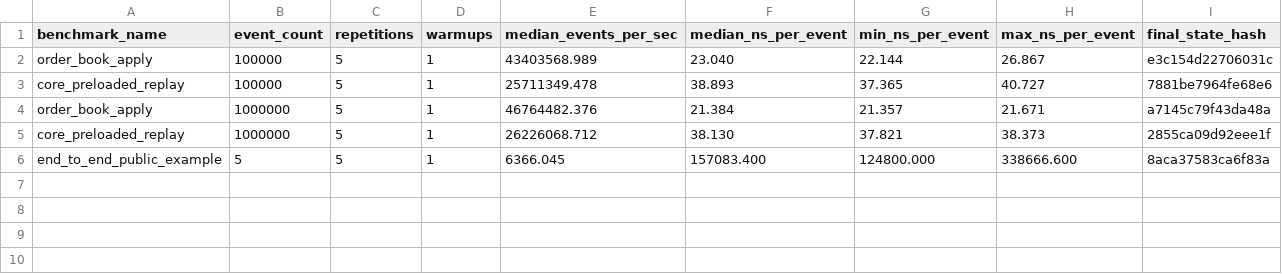
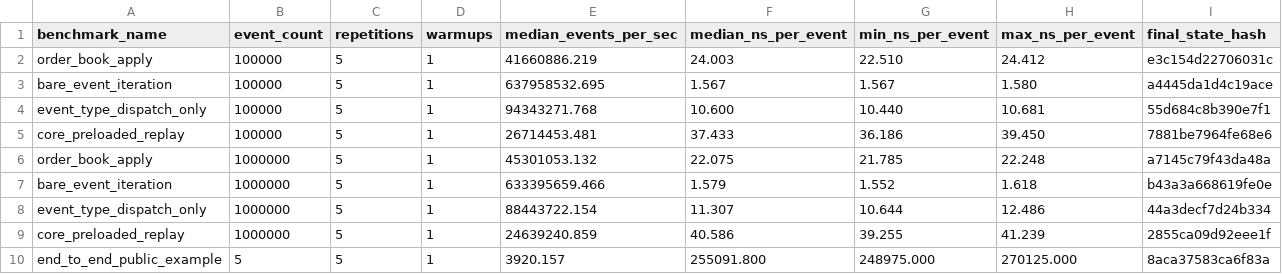
Before and after one commit to H2nryHe/cpp-market-replay-engine, a CSV file: benchmarks/results/baseline_summary.csv, drawn as a sheet.

```diff
--- a/benchmarks/results/baseline_summary.csv
+++ b/benchmarks/results/baseline_summary.csv
@@ -1,6 +1,10 @@
 benchmark_name,event_count,repetitions,warmups,median_events_per_sec,median_ns_per_event,min_ns_per_event,max_ns_per_event,final_state_hash
-order_book_apply,100000,5,1,43403568.989,23.040,22.144,26.867,e3c154d22706031c
-core_preloaded_replay,100000,5,1,25711349.478,38.893,37.365,40.727,7881be7964fe68e6
-order_book_apply,1000000,5,1,46764482.376,21.384,21.357,21.671,a7145c79f43da48a
-core_preloaded_replay,1000000,5,1,26226068.712,38.130,37.821,38.373,2855ca09d92eee1f
-end_to_end_public_example,5,5,1,6366.045,157083.400,124800.000,338666.600,8aca37583ca6f83a
+order_book_apply,100000,5,1,41660886.219,24.003,22.510,24.412,e3c154d22706031c
+bare_event_iteration,100000,5,1,637958532.695,1.567,1.567,1.580,a4445da1d4c19ace
+event_type_dispatch_only,100000,5,1,94343271.768,10.600,10.440,10.681,55d684c8b390e7f1
+core_preloaded_replay,100000,5,1,26714453.481,37.433,36.186,39.450,7881be7964fe68e6
+order_book_apply,1000000,5,1,45301053.132,22.075,21.785,22.248,a7145c79f43da48a
+bare_event_iteration,1000000,5,1,633395659.466,1.579,1.552,1.618,b43a3a668619fe0e
+event_type_dispatch_only,1000000,5,1,88443722.154,11.307,10.644,12.486,44a3decf7d24b334
+core_preloaded_replay,1000000,5,1,24639240.859,40.586,39.255,41.239,2855ca09d92eee1f
+end_to_end_public_example,5,5,1,3920.157,255091.800,248975.000,270125.000,8aca37583ca6f83a
```
Also changed, not shown: benchmarks/results/baseline_repetitions.csv, 3 other files.
